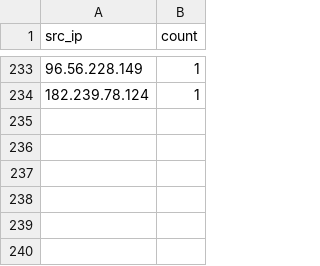
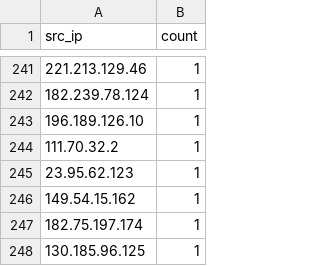
Before and after one commit to Prabhath-de/cowrie-analysis, a CSV file: csv/top_ips.csv, drawn as a sheet; only a part is shown, gaps mark what is left out; the diff covers the shown part only.

```diff
--- a/csv/top_ips.csv
+++ b/csv/top_ips.csv
@@ -233,2 +241,8 @@ src_ip,count
-96.56.228.149,1
+221.213.129.46,1
 182.239.78.124,1
+196.189.126.10,1
+111.70.32.2,1
+23.95.62.123,1
+149.54.15.162,1
+182.75.197.174,1
+130.185.96.125,1
```
Also changed, not shown: 11 added rows, 3 removed rows, 133 moved rows and 4 edited cells elsewhere in this file, csv/countries.csv, csv/passwords.csv, 9 other files.
